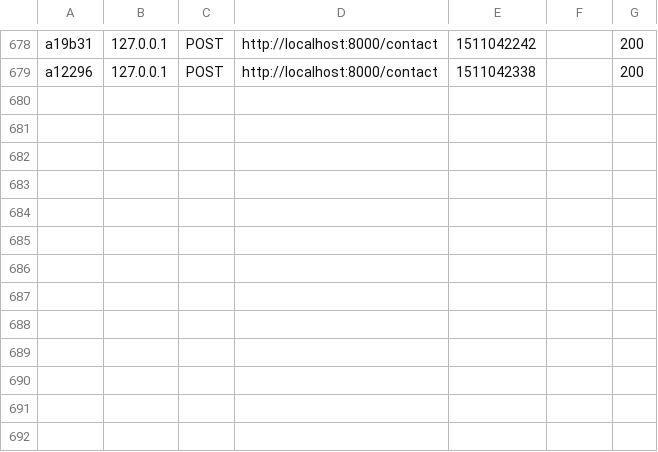
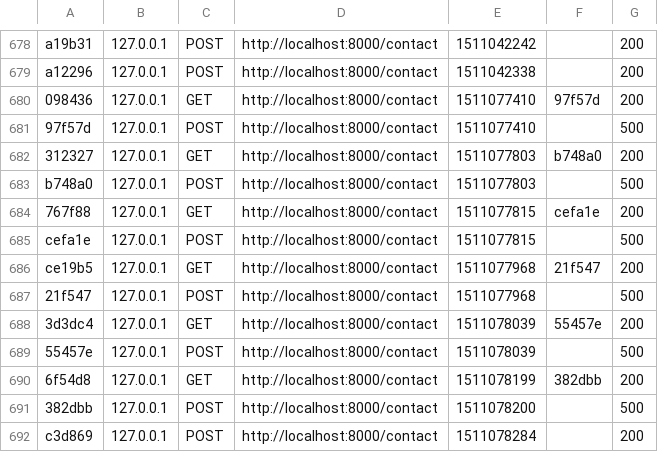
Before and after one commit to trodix/folio, a CSV file: var/cache/dev/profiler/index.csv, drawn as a sheet; only a part is shown, gaps mark what is left out.

Commit message:
Correction du bug de date du formulaire contact

```diff
--- a/var/cache/dev/profiler/index.csv
+++ b/var/cache/dev/profiler/index.csv
@@ -679 +679,14 @@ a19b31,127.0.0.1,POST,http://localhost:8000/contact,1511042242,,200
 a12296,127.0.0.1,POST,http://localhost:8000/contact,1511042338,,200
+098436,127.0.0.1,GET,http://localhost:8000/contact,1511077410,97f57d,200
+97f57d,127.0.0.1,POST,http://localhost:8000/contact,1511077410,,500
+312327,127.0.0.1,GET,http://localhost:8000/contact,1511077803,b748a0,200
+b748a0,127.0.0.1,POST,http://localhost:8000/contact,1511077803,,500
+767f88,127.0.0.1,GET,http://localhost:8000/contact,1511077815,cefa1e,200
+cefa1e,127.0.0.1,POST,http://localhost:8000/contact,1511077815,,500
+ce19b5,127.0.0.1,GET,http://localhost:8000/contact,1511077968,21f547,200
+21f547,127.0.0.1,POST,http://localhost:8000/contact,1511077968,,500
+3d3dc4,127.0.0.1,GET,http://localhost:8000/contact,1511078039,55457e,200
+55457e,127.0.0.1,POST,http://localhost:8000/contact,1511078039,,500
+6f54d8,127.0.0.1,GET,http://localhost:8000/contact,1511078199,382dbb,200
+382dbb,127.0.0.1,POST,http://localhost:8000/contact,1511078200,,500
+c3d869,127.0.0.1,POST,http://localhost:8000/contact,1511078284,,200
```
Also changed, not shown: 19 other files.
